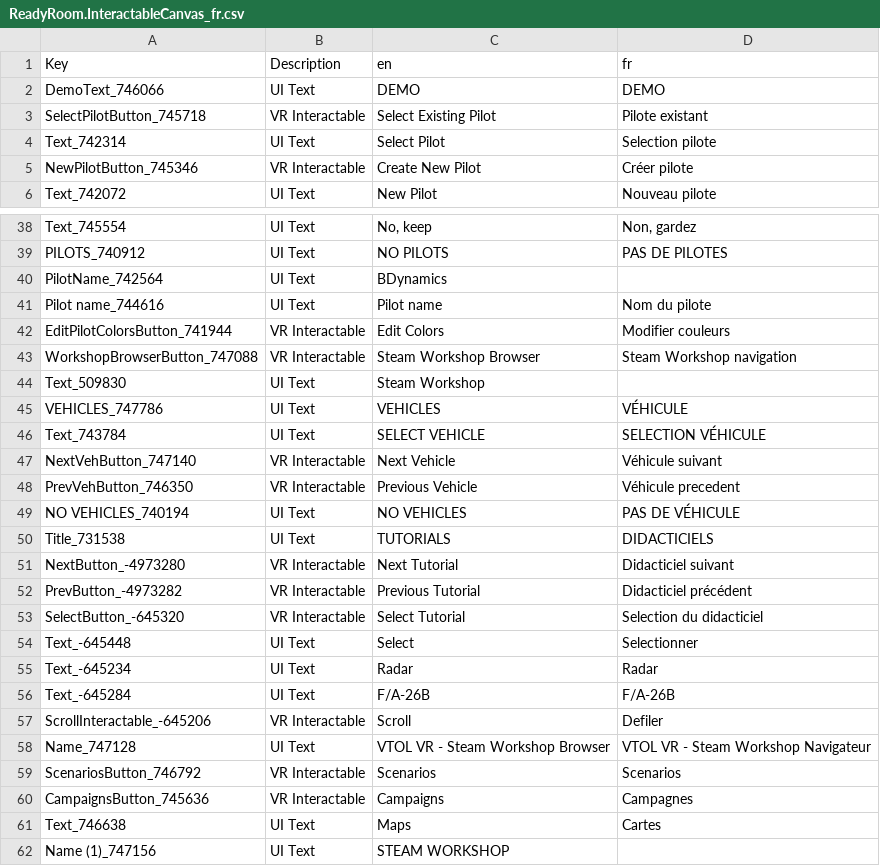
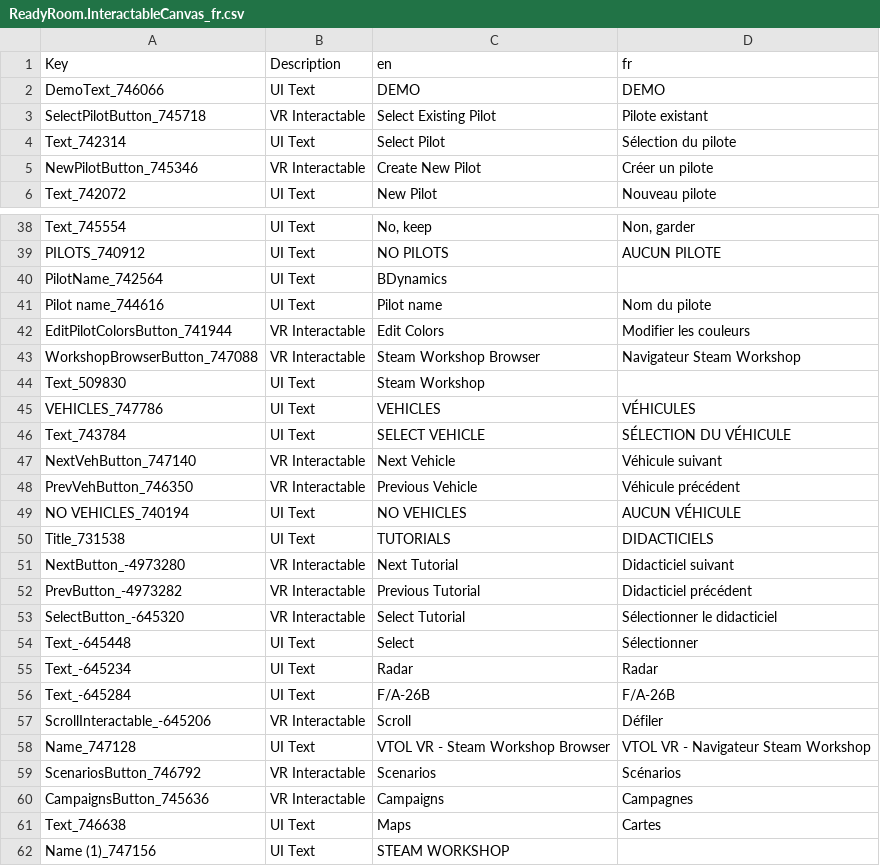
Before and after one commit to bret17/VTOL_VR, a CSV file: fr/ReadyRoom.InteractableCanvas_fr.csv, drawn as a sheet; only a part is shown, gaps mark what is left out; the diff covers the shown part only; the diff names each change by its address in the sheet, - before the commit and + after, or states it on an @@ line.

Commit message:
Amélioration de la traduction FR des écrans de menu, sélection et lancement

```diff
--- a/fr/ReadyRoom.InteractableCanvas_fr.csv
+++ b/fr/ReadyRoom.InteractableCanvas_fr.csv
-D4 (fr): Selection pilote
+D4 (fr): Sélection du pilote
-D5 (fr): Créer pilote
+D5 (fr): Créer un pilote
-D38 (fr): Non, gardez
+D38 (fr): Non, garder
-D39 (fr): PAS DE PILOTES
+D39 (fr): AUCUN PILOTE
-D42 (fr): Modifier couleurs
+D42 (fr): Modifier les couleurs
-D43 (fr): Steam Workshop navigation
+D43 (fr): Navigateur Steam Workshop
-D45 (fr): VÉHICULE
+D45 (fr): VÉHICULES
-D46 (fr): SELECTION VÉHICULE
+D46 (fr): SÉLECTION DU VÉHICULE
-D48 (fr): Véhicule precedent
+D48 (fr): Véhicule précédent
-D49 (fr): PAS DE VÉHICULE
+D49 (fr): AUCUN VÉHICULE
-D53 (fr): Selection du didacticiel
+D53 (fr): Sélectionner le didacticiel
-D54 (fr): Selectionner
+D54 (fr): Sélectionner
-D57 (fr): Defiler
+D57 (fr): Défiler
-D58 (fr): VTOL VR - Steam Workshop Navigateur
+D58 (fr): VTOL VR - Navigateur Steam Workshop
-D59 (fr): Scenarios
+D59 (fr): Scénarios
```
Also changed, not shown: 61 edited cells elsewhere in this file.
